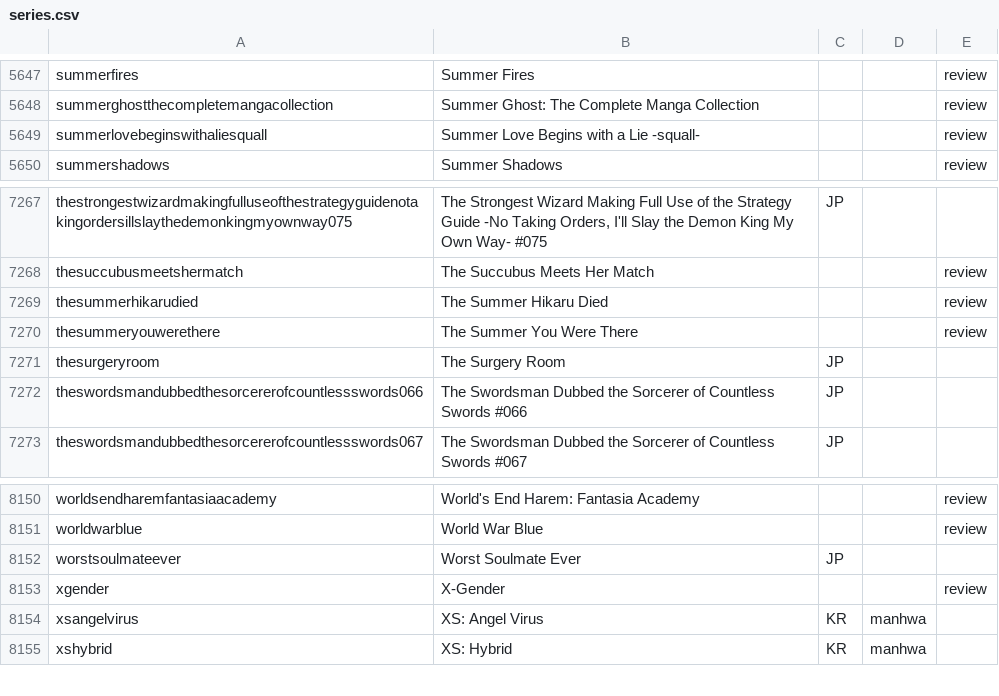
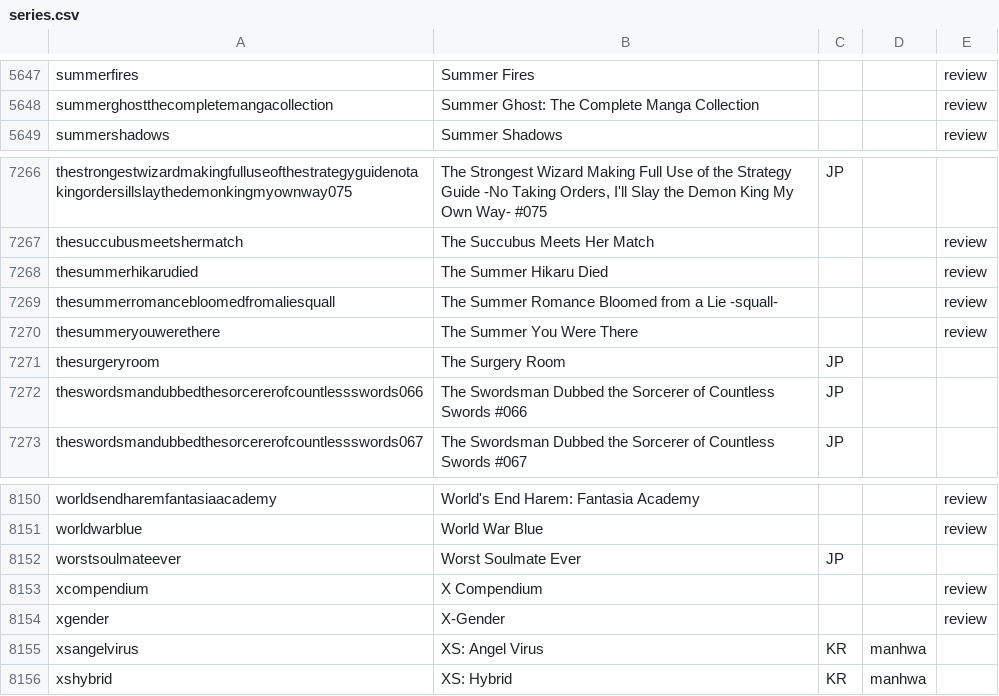
Before and after one commit to mangarelease/mangarelease.github.io, a CSV file: series.csv, drawn as a sheet; only a part is shown, gaps mark what is left out; removed rows and columns are numbered as before the commit, all else as after; the diff names each change by its address in the sheet, - before the commit and + after, or states it on an @@ line.

```diff
--- a/series.csv
+++ b/series.csv
-row 5649: summerlovebeginswithaliesquall | Summer Love Begins with a Lie -squall- |  |  | review
+row 7269: thesummerromancebloomedfromaliesquall | The Summer Romance Bloomed from a Lie -squall- |  |  | review
+row 8153: xcompendium | X Compendium |  |  | review
```
Also changed, not shown: yen_press.csv, 10 other files.
